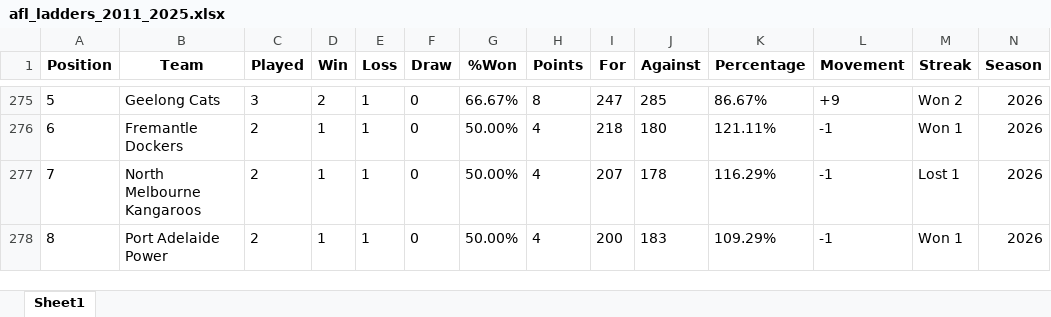
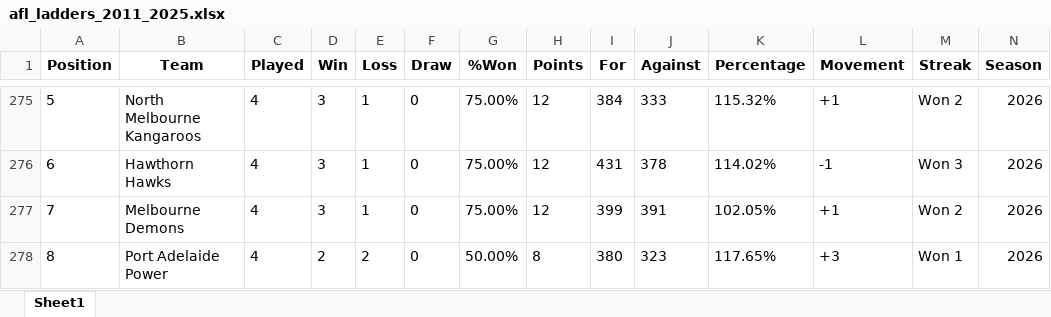
Before and after one commit to FutureEdgeSport/AFL_dashboard, an Excel workbook: afl_ladders_2011_2025.xlsx, sheet Sheet1, drawn as a sheet; only a part is shown, gaps mark what is left out; values as stored, in another font and other column widths than the file's, no borders; the diff covers the shown part only; the diff names each change by its address in the sheet, - before the commit and + after, or states it on an @@ line.

```diff
--- a/afl_ladders_2011_2025.xlsx (sheet Sheet1)
+++ b/afl_ladders_2011_2025.xlsx (sheet Sheet1)
-B275 (Team): Geelong Cats
+B275 (Team): North Melbourne Kangaroos
-C275 (Played): 3
+C275 (Played): 4
-D275 (Win): 2
+D275 (Win): 3
-G275 (%Won): 66.67%
+G275 (%Won): 75.00%
-H275 (Points): 8
+H275 (Points): 12
-I275 (For): 247
+I275 (For): 384
-J275 (Against): 285
+J275 (Against): 333
-K275 (Percentage): 86.67%
+K275 (Percentage): 115.32%
-L275 (Movement): +9
+L275 (Movement): +1
-B276 (Team): Fremantle Dockers
+B276 (Team): Hawthorn Hawks
-C276:C278 (Played): 2
+C276:C278 (Played): 4
-D276:D277 (Win): 1
+D276:D277 (Win): 3
-G276:G277 (%Won): 50.00%
+G276:G277 (%Won): 75.00%
-H276:H277 (Points): 4
+H276:H277 (Points): 12
-I276 (For): 218
+I276 (For): 431
-J276 (Against): 180
+J276 (Against): 378
-K276 (Percentage): 121.11%
+K276 (Percentage): 114.02%
-M276 (Streak): Won 1
+M276 (Streak): Won 3
-B277 (Team): North Melbourne Kangaroos
+B277 (Team): Melbourne Demons
-I277 (For): 207
+I277 (For): 399
-J277 (Against): 178
+J277 (Against): 391
-K277 (Percentage): 116.29%
+K277 (Percentage): 102.05%
-L277 (Movement): -1
+L277 (Movement): +1
-M277 (Streak): Lost 1
+M277 (Streak): Won 2
-D278 (Win): 1
+D278 (Win): 2
-E278 (Loss): 1
+E278 (Loss): 2
-H278 (Points): 4
+H278 (Points): 8
-I278 (For): 200
+I278 (For): 380
-J278 (Against): 183
+J278 (Against): 323
-K278 (Percentage): 109.29%
+K278 (Percentage): 117.65%
-L278 (Movement): -1
+L278 (Movement): +3
```
Also changed, not shown: 1 added row, 1 removed row and 112 edited cells elsewhere in this sheet, Wheelo_Team_Data.xlsx, afl_ladders_2011_2026.xlsx, 37 other files.
